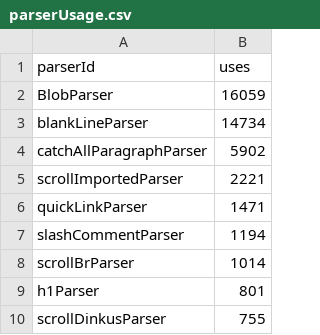
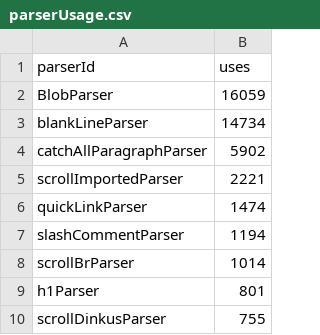
Before and after one commit to breck7/breckyunits.com, a CSV file: parserUsage.csv, drawn as a sheet; only a part is shown.

```diff
--- a/parserUsage.csv
+++ b/parserUsage.csv
@@ -5,3 +5,3 @@ catchAllParagraphParser,5902
 scrollImportedParser,2221
-quickLinkParser,1471
+quickLinkParser,1474
 slashCommentParser,1194
```
Also changed, not shown: posts.csv, posts.tsv, 28 other files.
